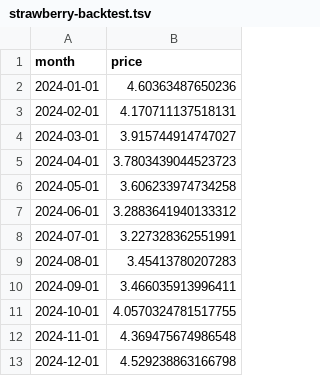
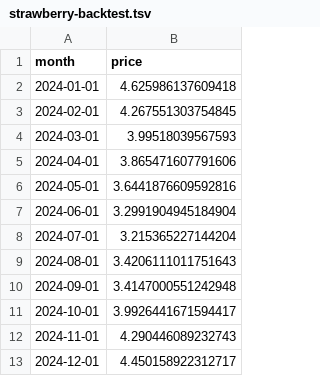
Before and after one commit to tlevash23/AIinField, a TSV file: strawberry-backtest.tsv, drawn as a sheet.

```diff
--- a/strawberry-backtest.tsv
+++ b/strawberry-backtest.tsv
@@ -1,13 +1,13 @@
 month	price
-2024-01-01	4.60363487650236
-2024-02-01	4.170711137518131
-2024-03-01	3.915744914747027
-2024-04-01	3.7803439044523723
-2024-05-01	3.606233974734258
-2024-06-01	3.2883641940133312
-2024-07-01	3.227328362551991
-2024-08-01	3.45413780207283
-2024-09-01	3.466035913996411
-2024-10-01	4.0570324781517755
-2024-11-01	4.369475674986548
-2024-12-01	4.529238863166798
+2024-01-01	4.625986137609418
+2024-02-01	4.267551303754845
+2024-03-01	3.99518039567593
+2024-04-01	3.865471607791606
+2024-05-01	3.6441876609592816
+2024-06-01	3.2991904945184904
+2024-07-01	3.215365227144204
+2024-08-01	3.4206111011751643
+2024-09-01	3.4147000551242948
+2024-10-01	3.9926441671594417
+2024-11-01	4.290446089232743
+2024-12-01	4.450158922312717
```
Also changed, not shown: 2 other files.
